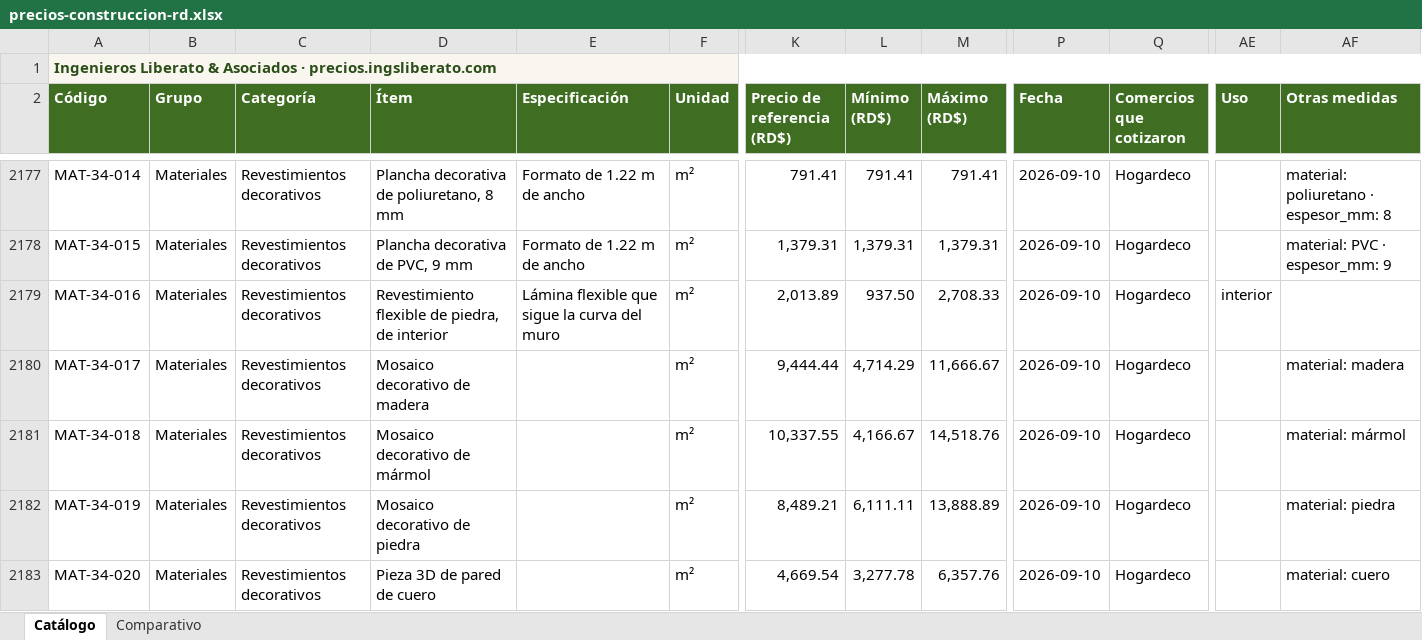
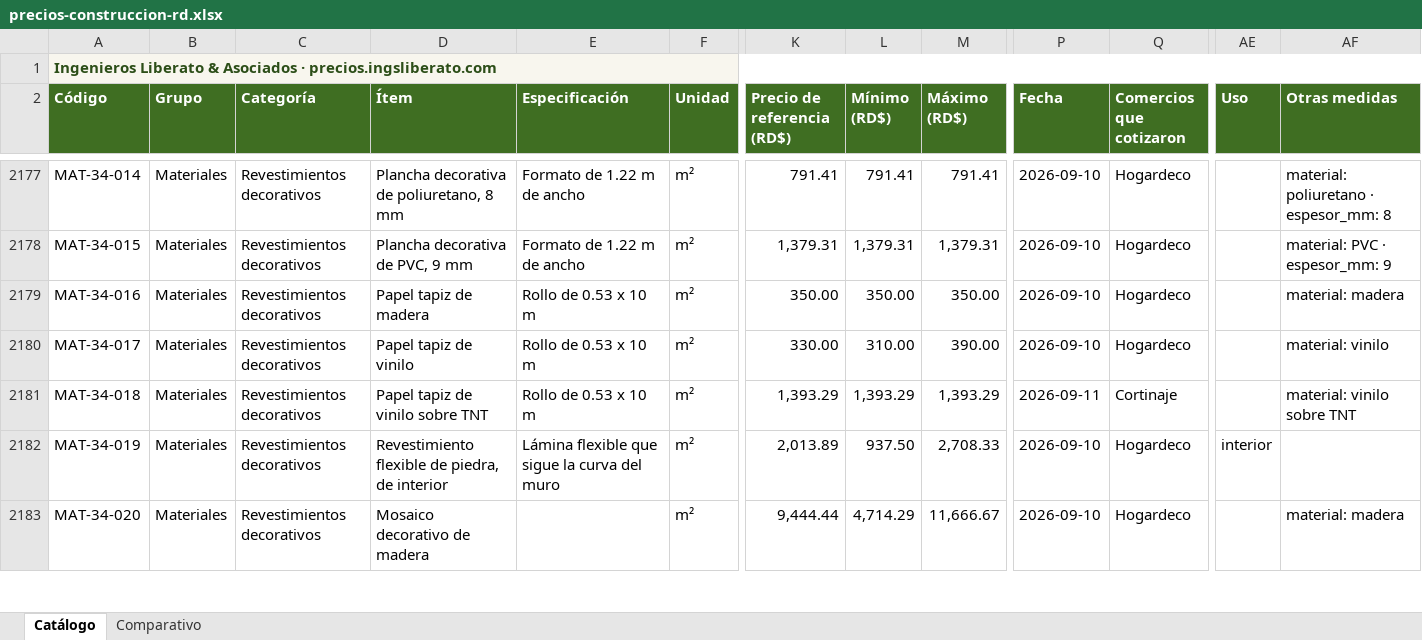
Before and after one commit to arthurliberato/liberato_asocs_website, an Excel workbook: precios/descargas/precios-construccion-rd.xlsx, sheet Catálogo, drawn as a sheet; only a part is shown, gaps mark what is left out; values as stored, in another font and other column widths than the file's, no borders; charts and pictures not drawn; the diff covers the shown part only; the diff names each change by its address in the sheet, - before the commit and + after, or states it on an @@ line.

```diff
--- a/precios/descargas/precios-construccion-rd.xlsx (sheet Catálogo)
+++ b/precios/descargas/precios-construccion-rd.xlsx (sheet Catálogo)
-D2179 (Ítem): Revestimiento flexible de piedra, de interior
+D2179 (Ítem): Papel tapiz de madera
-E2179 (Especificación): Lámina flexible que sigue la curva del muro
+E2179 (Especificación): Rollo de 0.53 x 10 m
-K2179 (Precio de referencia (RD$)): 2,013.89
+K2179 (Precio de referencia (RD$)): 350.00
-L2179 (Mínimo (RD$)): 937.50
+L2179 (Mínimo (RD$)): 350.00
-M2179 (Máximo (RD$)): 2,708.33
+M2179 (Máximo (RD$)): 350.00
-AE2179 (Uso): interior
+AE2179 (Uso): (empty)
-AF2179 (Otras medidas): (empty)
+AF2179 (Otras medidas): material: madera
-D2180 (Ítem): Mosaico decorativo de madera
+D2180 (Ítem): Papel tapiz de vinilo
-E2180:E2181 (Especificación): (empty)
+E2180:E2181 (Especificación): Rollo de 0.53 x 10 m
-K2180 (Precio de referencia (RD$)): 9,444.44
+K2180 (Precio de referencia (RD$)): 330.00
-L2180 (Mínimo (RD$)): 4,714.29
+L2180 (Mínimo (RD$)): 310.00
-M2180 (Máximo (RD$)): 11,666.67
+M2180 (Máximo (RD$)): 390.00
-AF2180 (Otras medidas): material: madera
+AF2180 (Otras medidas): material: vinilo
-D2181 (Ítem): Mosaico decorativo de mármol
+D2181 (Ítem): Papel tapiz de vinilo sobre TNT
-K2181 (Precio de referencia (RD$)): 10,337.55
+K2181 (Precio de referencia (RD$)): 1,393.29
-L2181 (Mínimo (RD$)): 4,166.67
+L2181 (Mínimo (RD$)): 1,393.29
-M2181 (Máximo (RD$)): 14,518.76
+M2181 (Máximo (RD$)): 1,393.29
-P2181 (Fecha): 2026-09-10
+P2181 (Fecha): 2026-09-11
-Q2181 (Comercios que cotizaron): Hogardeco
+Q2181 (Comercios que cotizaron): Cortinaje
-AF2181 (Otras medidas): material: mármol
+AF2181 (Otras medidas): material: vinilo sobre TNT
-D2182 (Ítem): Mosaico decorativo de piedra
+D2182 (Ítem): Revestimiento flexible de piedra, de interior
-E2182 (Especificación): (empty)
+E2182 (Especificación): Lámina flexible que sigue la curva del muro
-K2182 (Precio de referencia (RD$)): 8,489.21
+K2182 (Precio de referencia (RD$)): 2,013.89
-L2182 (Mínimo (RD$)): 6,111.11
+L2182 (Mínimo (RD$)): 937.50
-M2182 (Máximo (RD$)): 13,888.89
+M2182 (Máximo (RD$)): 2,708.33
-AE2182 (Uso): (empty)
+AE2182 (Uso): interior
-AF2182 (Otras medidas): material: piedra
+AF2182 (Otras medidas): (empty)
-D2183 (Ítem): Pieza 3D de pared de cuero
+D2183 (Ítem): Mosaico decorativo de madera
-K2183 (Precio de referencia (RD$)): 4,669.54
+K2183 (Precio de referencia (RD$)): 9,444.44
-L2183 (Mínimo (RD$)): 3,277.78
+L2183 (Mínimo (RD$)): 4,714.29
-M2183 (Máximo (RD$)): 6,357.76
+M2183 (Máximo (RD$)): 11,666.67
-AF2183 (Otras medidas): material: cuero
+AF2183 (Otras medidas): material: madera
```
Also changed, not shown: 3 added rows and 12 edited cells elsewhere in this sheet, sheet Comparativo, 11 other files.
